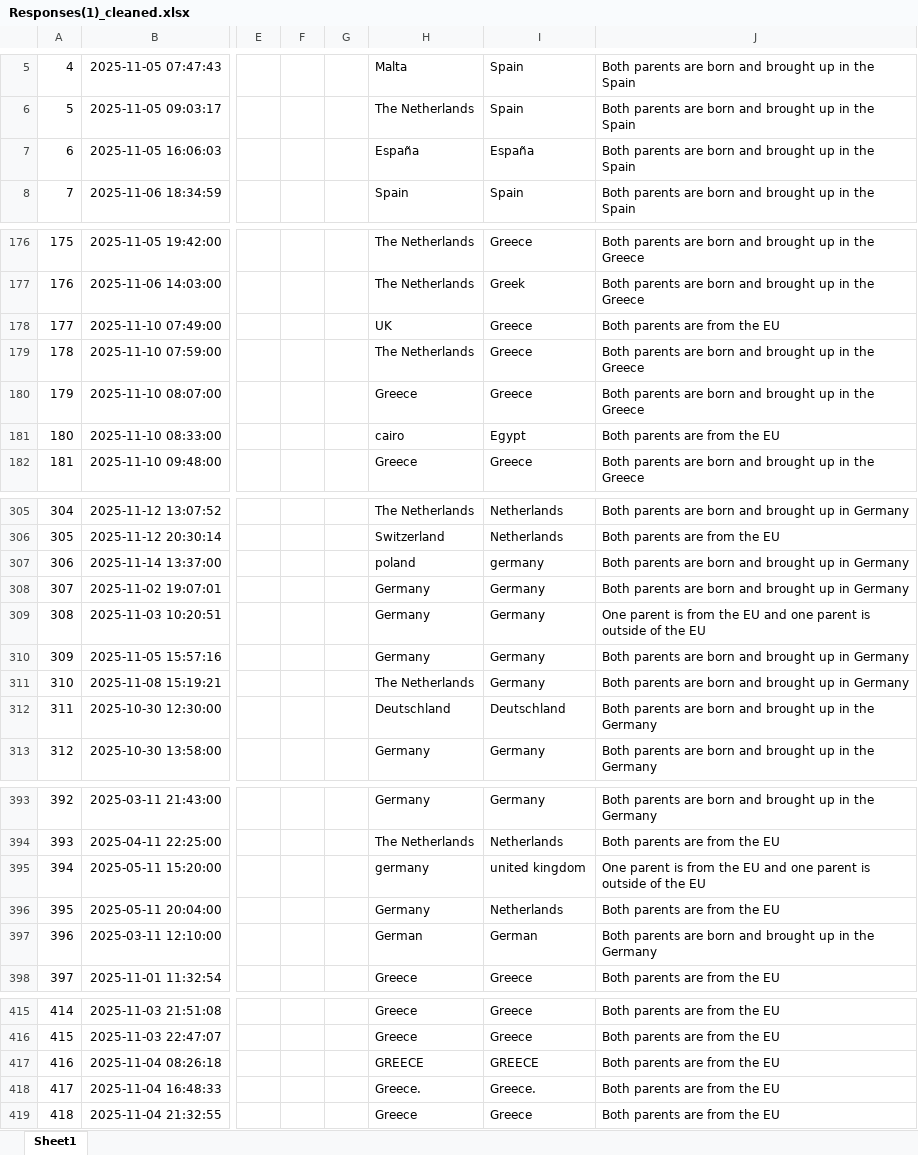
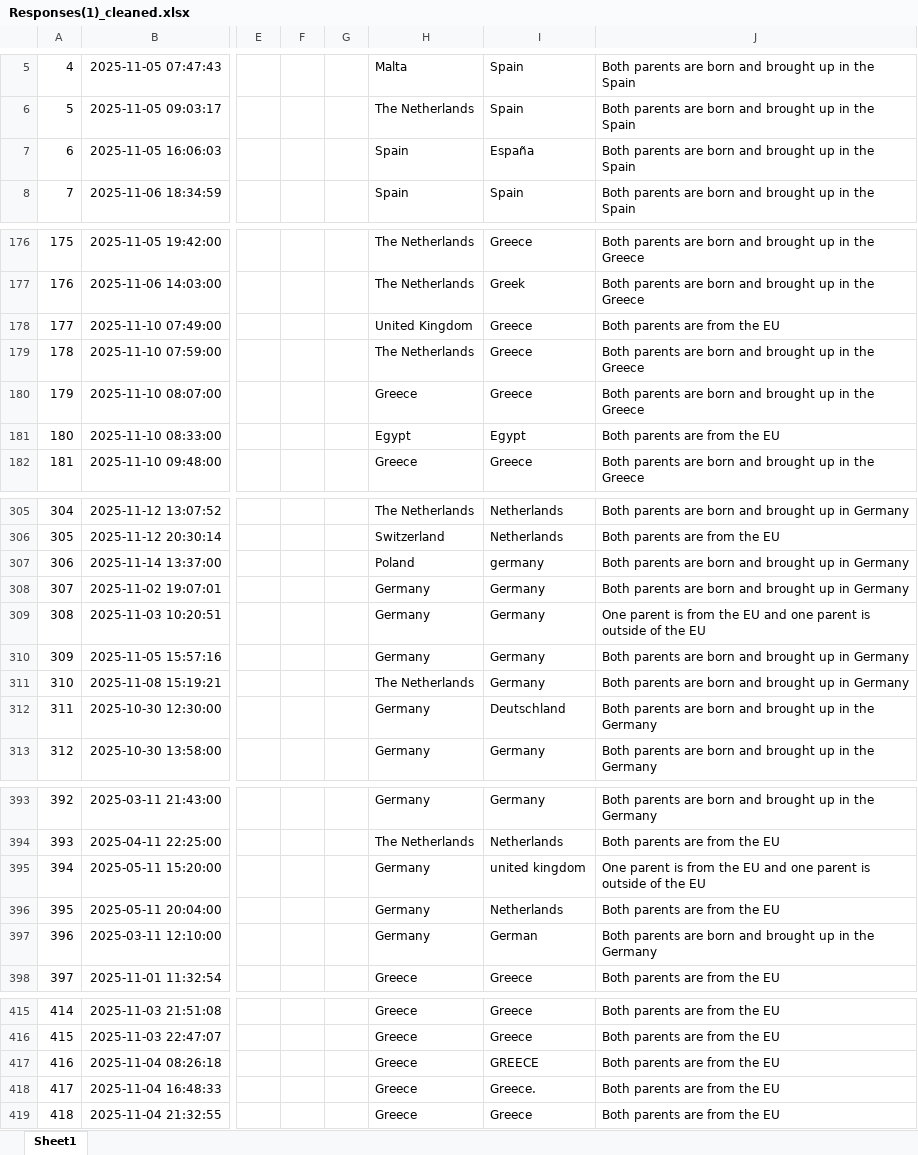
Before and after one commit to IdreesDehistani/Business_stats, an Excel workbook: Responses(1)_cleaned.xlsx, sheet Sheet1, drawn as a sheet; only a part is shown, gaps mark what is left out; values as stored, in another font and other column widths than the file's, no borders; the diff covers the shown part only; the diff names each change by its address in the sheet, - before the commit and + after, or states it on an @@ line.

```diff
--- a/Responses(1)_cleaned.xlsx (sheet Sheet1)
+++ b/Responses(1)_cleaned.xlsx (sheet Sheet1)
-H7: España
+H7: Spain
-H178: UK
+H178: United Kingdom
-H181: cairo
+H181: Egypt
-H307: poland
+H307: Poland
-H312: Deutschland
+H312: Germany
-H395: germany
+H395: Germany
-H397: German
+H397: Germany
-H417: GREECE
+H417: Greece
-H418: Greece.
+H418: Greece
```
Also changed, not shown: 28 edited cells elsewhere in this sheet, 1 other file.
